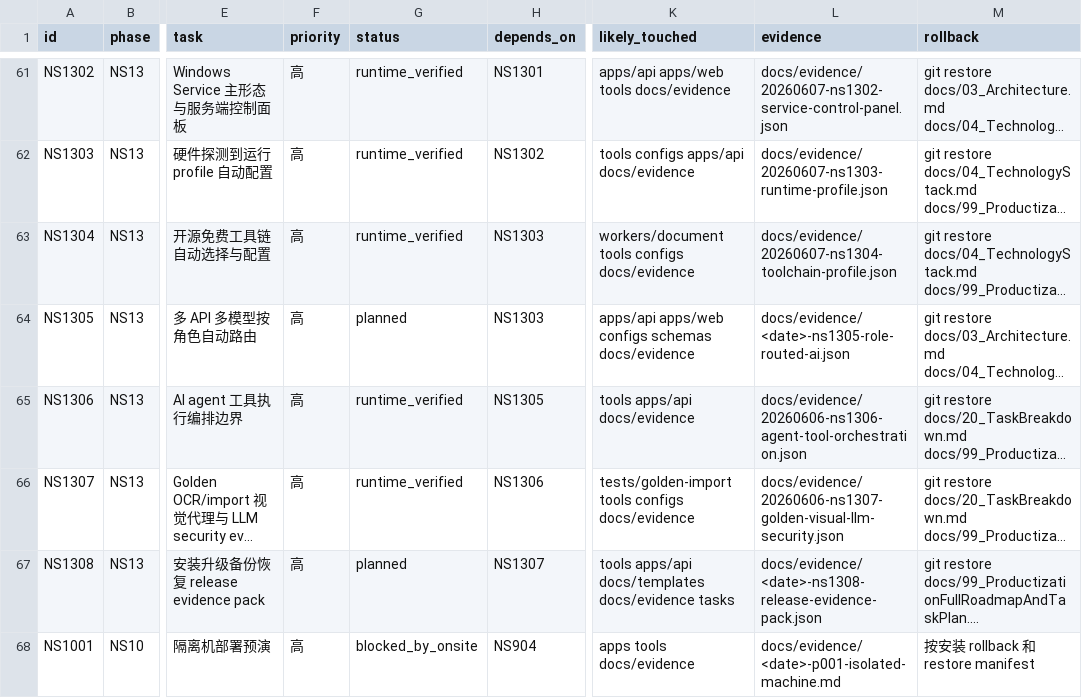
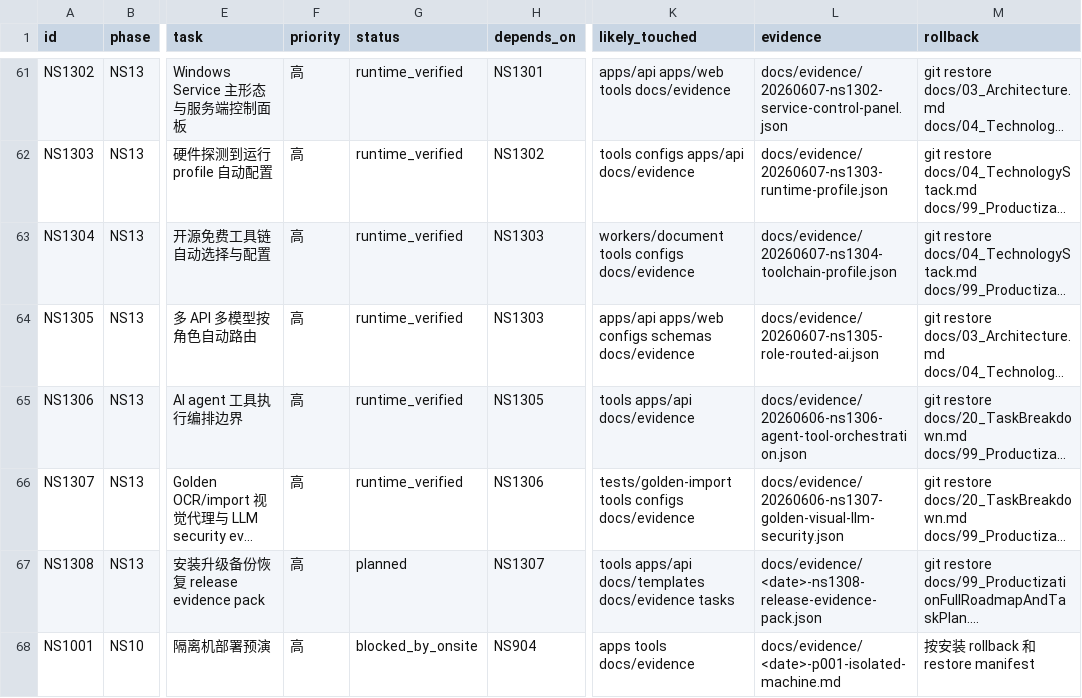
Before and after one commit to sciman-top/k12-question-graph, a CSV file: tasks/non-site-implementation-plan.csv, drawn as a sheet; only a part is shown, gaps mark what is left out; long unchanged cells end in …; the diff names each change by its address in the sheet, - before the commit and + after, or states it on an @@ line.

```diff
--- a/tasks/non-site-implementation-plan.csv
+++ b/tasks/non-site-implementation-plan.csv
-G64 (status): planned
+G64 (status): runtime_verified
-L64 (evidence): docs/evidence/<date>-ns1305-role-routed-ai.json
+L64 (evidence): docs/evidence/20260607-ns1305-role-routed-ai.json
```
Also changed, not shown: tasks/productization-roadmap.csv, 10 other files.
